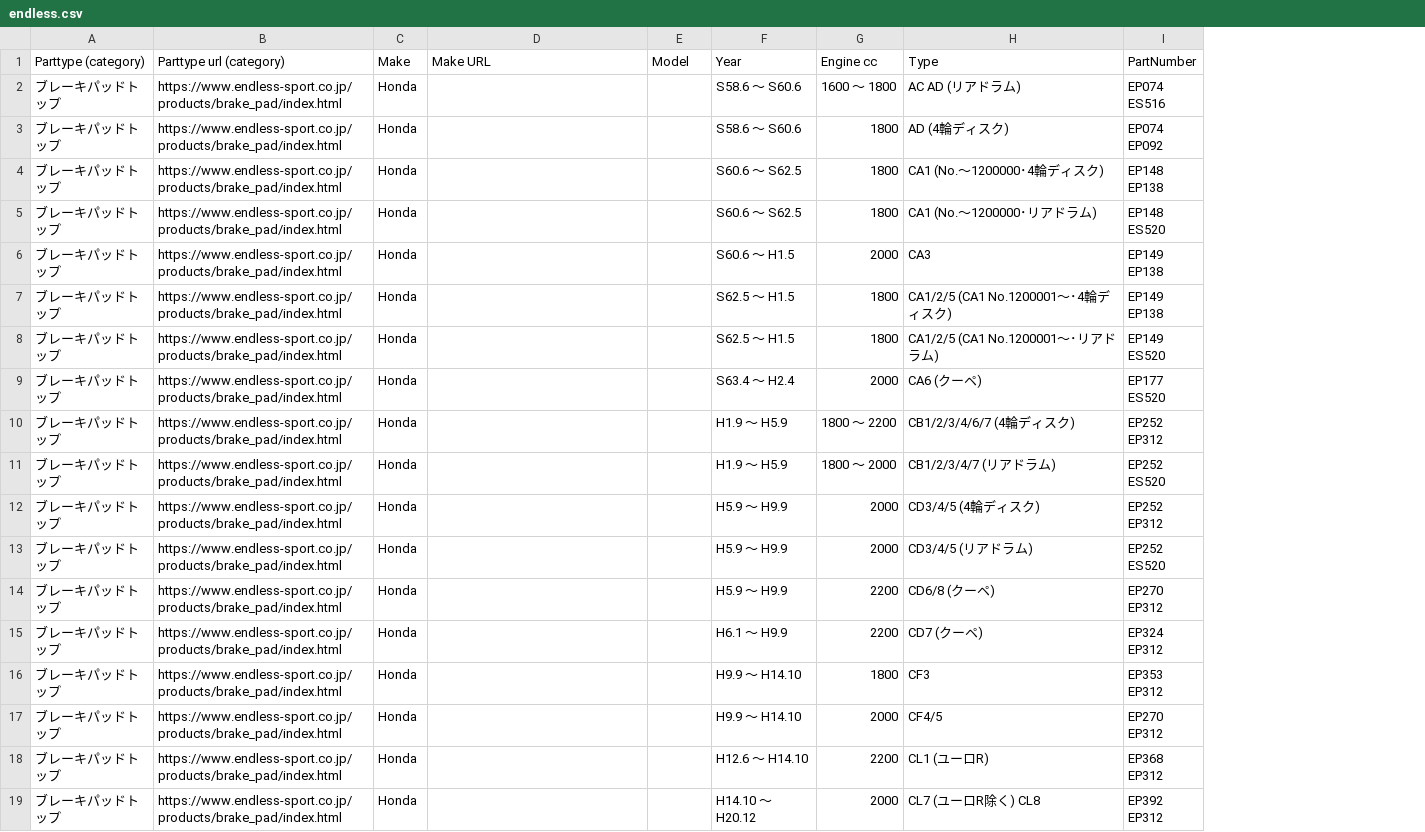
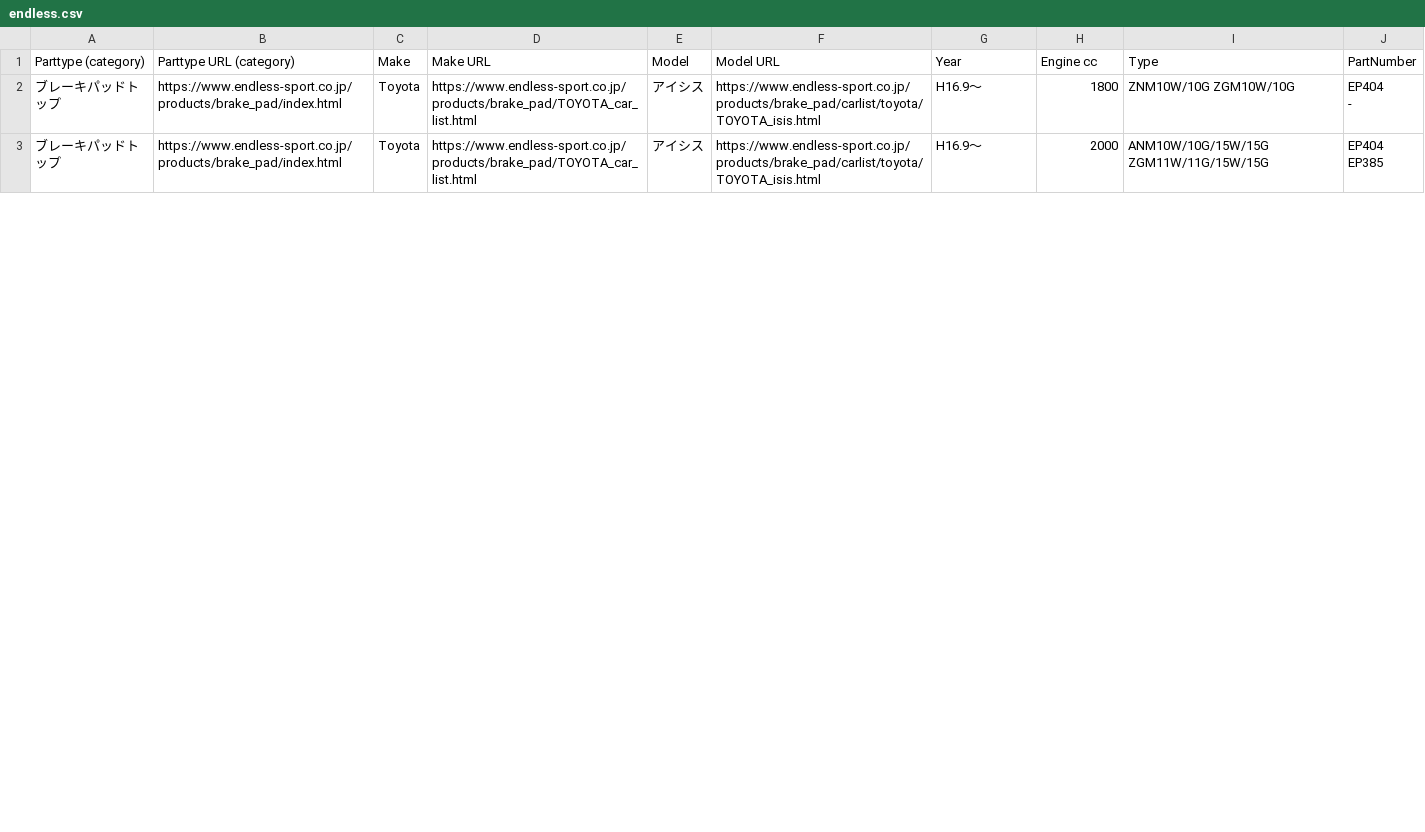
Before and after one commit to ariffadhillah/Web-scraping-and-Data-Cleaning, a CSV file: endless.csv, drawn as a sheet; only a part is shown; removed rows and columns are numbered as before the commit, all else as after; ↵ is a line break in a cell; the diff covers the shown part only; the diff names each change by its address in the sheet, - before the commit and + after, or states it on an @@ line.

Commit message:
add discription product imported

```diff
--- a/endless.csv
+++ b/endless.csv
+column F (Model URL), rows 2-3: https://www.endless-sport.co.jp/products/brake_pad/carlist/toyota/TOYOTA_isis.html | https://www.endless-sport.co.jp/products/brake_pad/carlist/toyota/TOYOTA_isis.html
-B1: Parttype url (category)
+B1: Parttype URL (category)
-row 2: ブレーキパッドトップ | https://www.endless-sport.co.jp/products/brake_pad/index.html | Honda |  |  | S58.6 ～ S60.6 | 1600 ～ 1800 | AC AD (リアドラム) | EP074 ↵ ES516
-row 3: ブレーキパッドトップ | https://www.endless-sport.co.jp/products/brake_pad/index.html | Honda |  |  | S58.6 ～ S60.6 | 1800 | AD (4輪ディスク) | EP074 ↵ EP092
-row 4: ブレーキパッドトップ | https://www.endless-sport.co.jp/products/brake_pad/index.html | Honda |  |  | S60.6 ～ S62.5 | 1800 | CA1 (No.～1200000･4輪ディスク) | EP148 ↵ EP138
-row 5: ブレーキパッドトップ | https://www.endless-sport.co.jp/products/brake_pad/index.html | Honda |  |  | S60.6 ～ S62.5 | 1800 | CA1 (No.～1200000･リアドラム) | EP148 ↵ ES520
-row 6: ブレーキパッドトップ | https://www.endless-sport.co.jp/products/brake_pad/index.html | Honda |  |  | S60.6 ～ H1.5 | 2000 | CA3 | EP149 ↵ EP138
-row 7: ブレーキパッドトップ | https://www.endless-sport.co.jp/products/brake_pad/index.html | Honda |  |  | S62.5 ～ H1.5 | 1800 | CA1/2/5 (CA1 No.1200001～･4輪ディスク) | EP149 ↵ EP138
-C2 (Make): Honda
+C2 (Make): Toyota
-D2 (Make URL): (empty)
+D2 (Make URL): https://www.endless-sport.co.jp/products/brake_pad/TOYOTA_car_list.html
-E2 (Model): (empty)
+E2 (Model): アイシス
-G2 (Year): S62.5 ～ H1.5
+G2 (Year): H16.9～
-I2 (Type): CA1/2/5 (CA1 No.1200001～･リアドラム)
+I2 (Type): ZNM10W/10G ZGM10W/10G
-J2 (PartNumber): EP149 ↵ ES520
+J2 (PartNumber): EP404 ↵ -
-row 9: ブレーキパッドトップ | https://www.endless-sport.co.jp/products/brake_pad/index.html | Honda |  |  | S63.4 ～ H2.4 | 2000 | CA6 (クーペ) | EP177 ↵ ES520
-row 10: ブレーキパッドトップ | https://www.endless-sport.co.jp/products/brake_pad/index.html | Honda |  |  | H1.9 ～ H5.9 | 1800 ～ 2200 | CB1/2/3/4/6/7 (4輪ディスク) | EP252 ↵ EP312
-row 11: ブレーキパッドトップ | https://www.endless-sport.co.jp/products/brake_pad/index.html | Honda |  |  | H1.9 ～ H5.9 | 1800 ～ 2000 | CB1/2/3/4/7 (リアドラム) | EP252 ↵ ES520
-row 12: ブレーキパッドトップ | https://www.endless-sport.co.jp/products/brake_pad/index.html | Honda |  |  | H5.9 ～ H9.9 | 2000 | CD3/4/5 (4輪ディスク) | EP252 ↵ EP312
-row 13: ブレーキパッドトップ | https://www.endless-sport.co.jp/products/brake_pad/index.html | Honda |  |  | H5.9 ～ H9.9 | 2000 | CD3/4/5 (リアドラム) | EP252 ↵ ES520
-row 14: ブレーキパッドトップ | https://www.endless-sport.co.jp/products/brake_pad/index.html | Honda |  |  | H5.9 ～ H9.9 | 2200 | CD6/8 (クーペ) | EP270 ↵ EP312
-row 15: ブレーキパッドトップ | https://www.endless-sport.co.jp/products/brake_pad/index.html | Honda |  |  | H6.1 ～ H9.9 | 2200 | CD7 (クーペ) | EP324 ↵ EP312
-row 16: ブレーキパッドトップ | https://www.endless-sport.co.jp/products/brake_pad/index.html | Honda |  |  | H9.9 ～ H14.10 | 1800 | CF3 | EP353 ↵ EP312
-C3 (Make): Honda
+C3 (Make): Toyota
-D3 (Make URL): (empty)
+D3 (Make URL): https://www.endless-sport.co.jp/products/brake_pad/TOYOTA_car_list.html
-E3 (Model): (empty)
+E3 (Model): アイシス
-G3 (Year): H9.9 ～ H14.10
+G3 (Year): H16.9～
-I3 (Type): CF4/5
+I3 (Type): ANM10W/10G/15W/15G ZGM11W/11G/15W/15G
-J3 (PartNumber): EP270 ↵ EP312
+J3 (PartNumber): EP404 ↵ EP385
-row 18: ブレーキパッドトップ | https://www.endless-sport.co.jp/products/brake_pad/index.html | Honda |  |  | H12.6 ～ H14.10 | 2200 | CL1 (ユーロR) | EP368 ↵ EP312
-row 19: ブレーキパッドトップ | https://www.endless-sport.co.jp/products/brake_pad/index.html | Honda |  |  | H14.10 ～ H20.12 | 2000 | CL7 (ユーロR除く) CL8 | EP392 ↵ EP312
```
Also changed, not shown: 4 removed rows and 14 edited cells elsewhere in this file, 5 other files.
